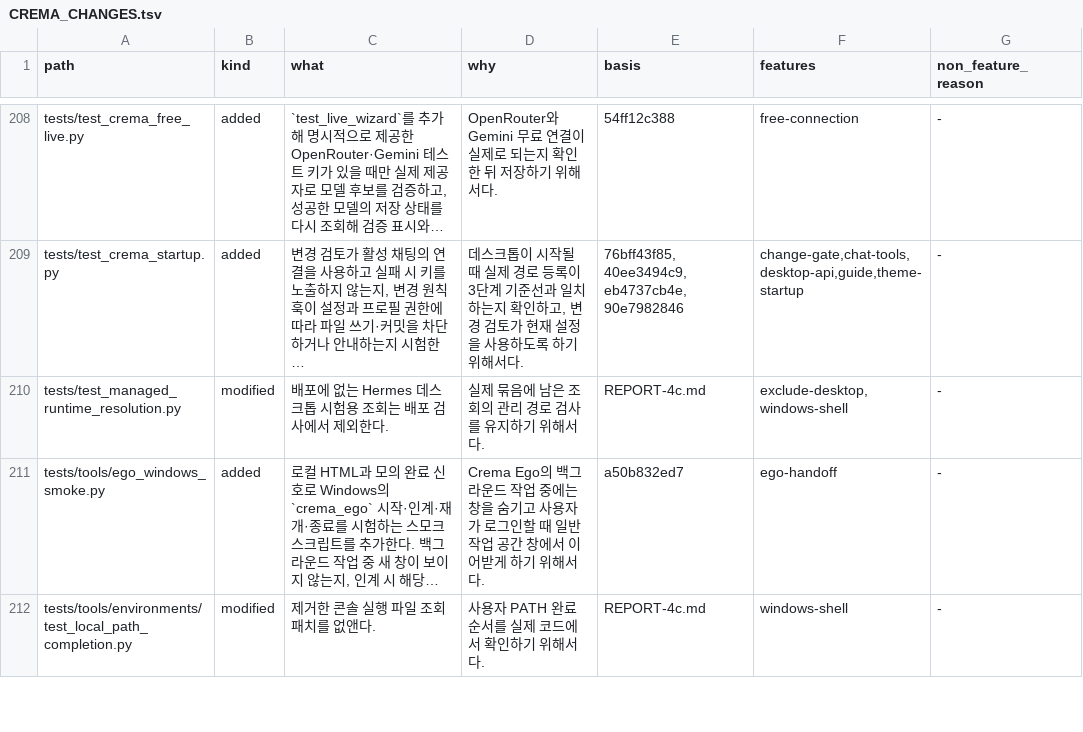
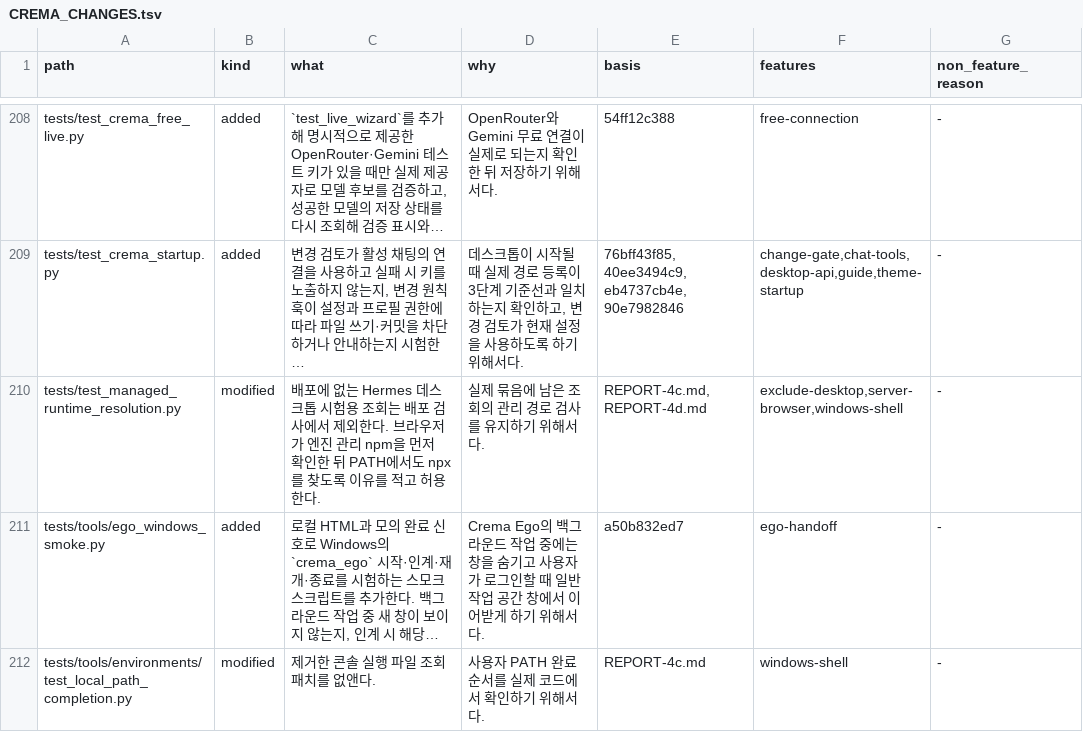
Before and after one commit to chaconne67/crema-engine, a TSV file: CREMA_CHANGES.tsv, drawn as a sheet; only a part is shown, gaps mark what is left out; long unchanged cells end in …; the diff covers the shown part only; the diff names each change by its address in the sheet, - before the commit and + after, or states it on an @@ line.

Commit message:
Restore Crema search and browser compatibility after review

```diff
--- a/CREMA_CHANGES.tsv
+++ b/CREMA_CHANGES.tsv
-C210 (what): …외한다.
+C210 (what): …외한다. 브라우저가 엔진 관리 npm을 먼저 확인한 뒤 PATH에서도 npx를 찾도록 이유를 적고 허용한다.
-E210 (basis): REPORT-4c.md
+E210 (basis): REPORT-4c.md, REPORT-4d.md
-F210 (features): exclude-desktop,windows-shell
+F210 (features): exclude-desktop,server-browser,windows-shell
```
Also changed, not shown: 2 removed rows and 27 edited cells elsewhere in this file, CREMA_FEATURES.tsv, 15 other files.
